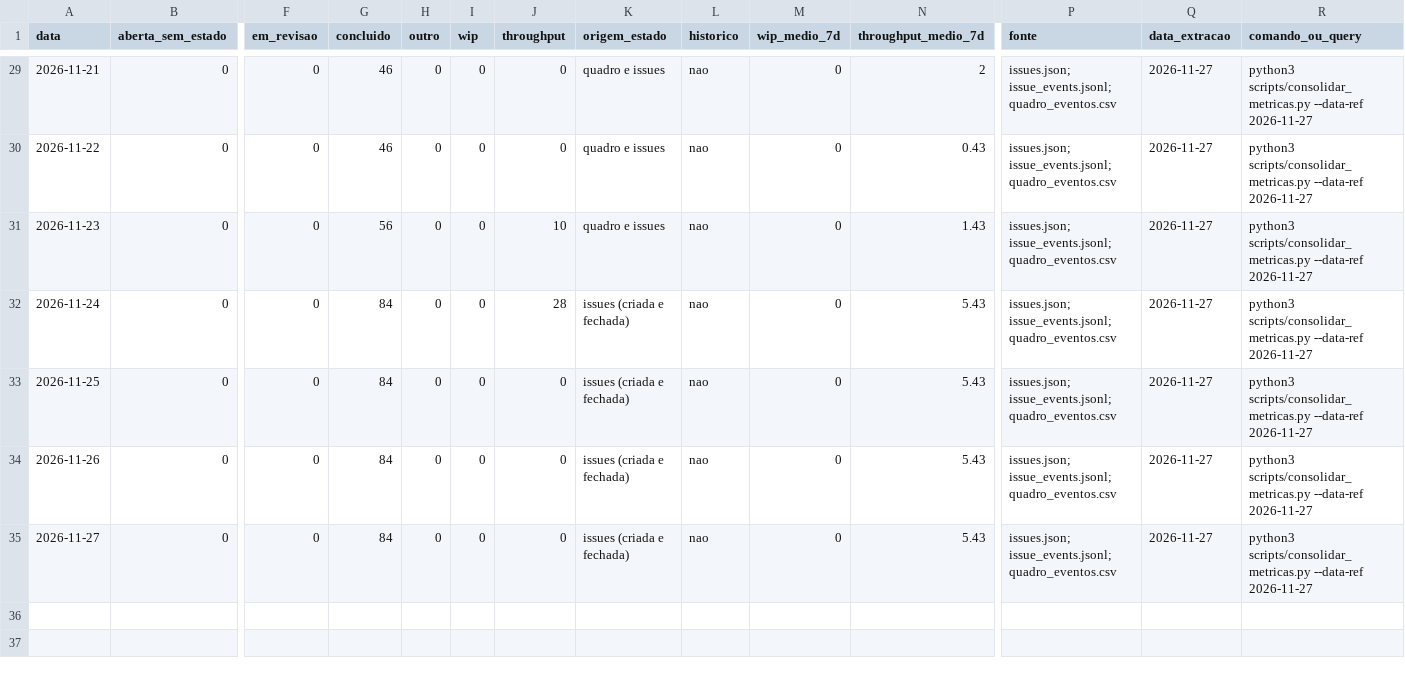
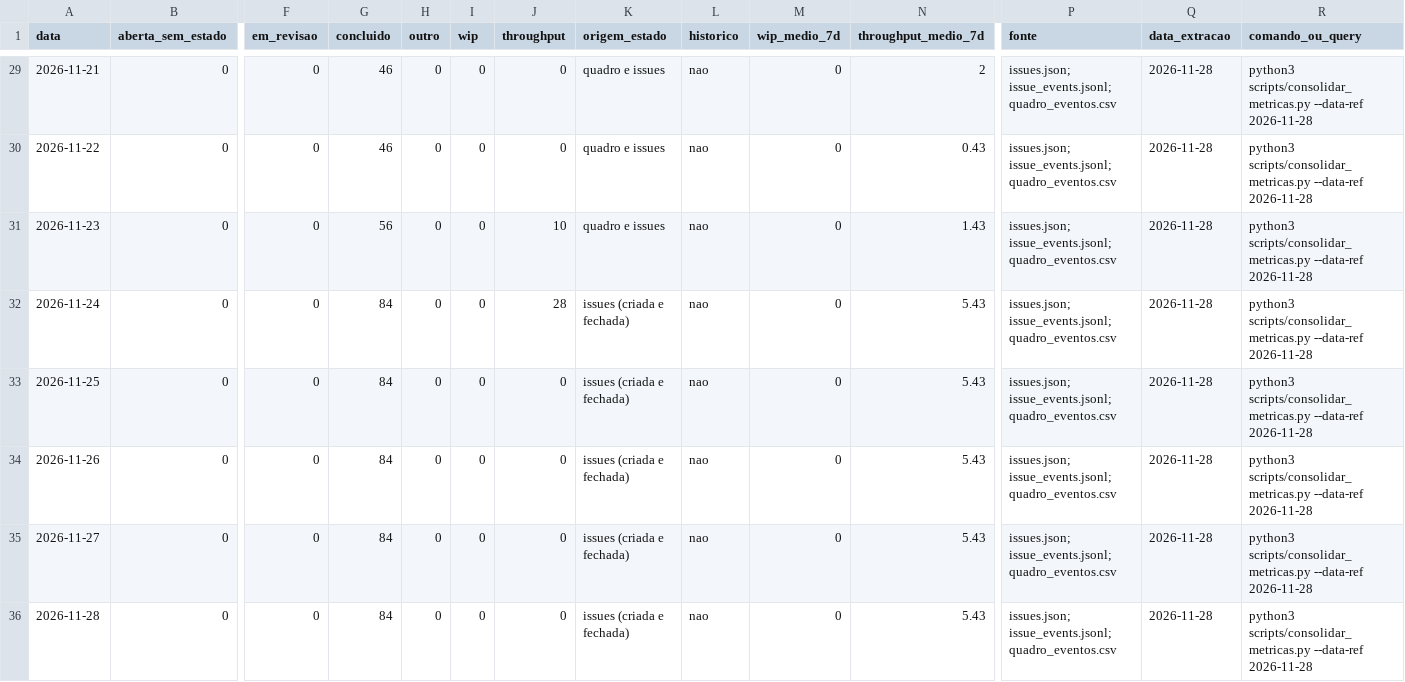
Before and after one commit to FCTE-Qualidade-de-Software-1/2026-2_T01_MARLYN_WESCOFF, a CSV file: metricas/dados/consolidados/fluxo_estados.csv, drawn as a sheet; only a part is shown, gaps mark what is left out; rows hold the shown columns only; the diff covers the shown part only; the diff names each change by its address in the sheet, - before the commit and + after, or states it on an @@ line.

```diff
--- a/metricas/dados/consolidados/fluxo_estados.csv
+++ b/metricas/dados/consolidados/fluxo_estados.csv
-Q29:Q35 (data_extracao): 2026-11-27
+Q29:Q35 (data_extracao): 2026-11-28
-R29:R35 (comando_ou_query): …scripts/consolidar_metricas.py --data-ref 2026-11-27
+R29:R35 (comando_ou_query): …scripts/consolidar_metricas.py --data-ref 2026-11-28
+row 36: 2026-11-28 | 0 | 0 | 84 | 0 | 0 | 0 | issues (criada e fechada) | nao | 0 | 5.43 | issues.json; issue_events.jsonl; quadro_eventos.csv | 2026-11-28 | python3 scripts/consolidar_metricas.py --data-ref 2026-11-28
```
Also changed, not shown: 54 edited cells elsewhere in this file, metricas/dados/brutos/commits.csv, metricas/dados/brutos/quadro_eventos.csv, 25 other files.
